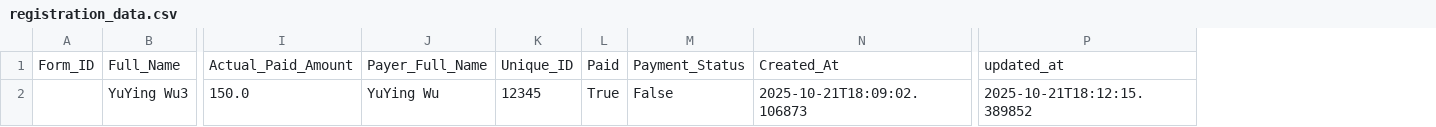
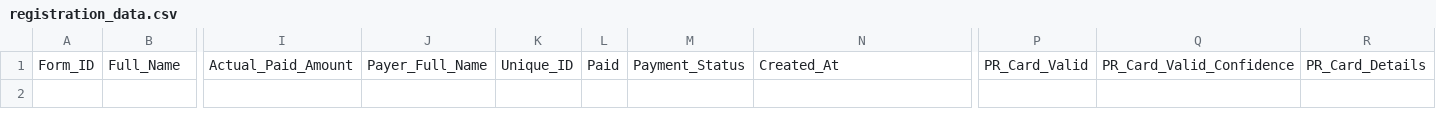
Before and after one commit to Hanqi0503/Registration-Verification-System, a CSV file: src/data/registration_data.csv, drawn as a sheet; only a part is shown, gaps mark what is left out; removed rows and columns are numbered as before the commit, all else as after; rows hold the shown columns only; the diff names each change by its address in the sheet, - before the commit and + after, or states it on an @@ line.

Commit message:
feat: store pr card verification result into database

```diff
--- a/src/data/registration_data.csv
+++ b/src/data/registration_data.csv
-column P, row 1: updated_at
+column P, row 1: PR_Card_Valid
+column Q, row 1: PR_Card_Valid_Confidence
+column R, row 1: PR_Card_Details
-row 2:  | YuYing Wu3 | 150.0 | YuYing Wu | 12345 | True | False | 2025-10-21T18:09:02.106873 | 2025-10-21T18:12:15.389852
```
Also changed, not shown: 2 other files.
